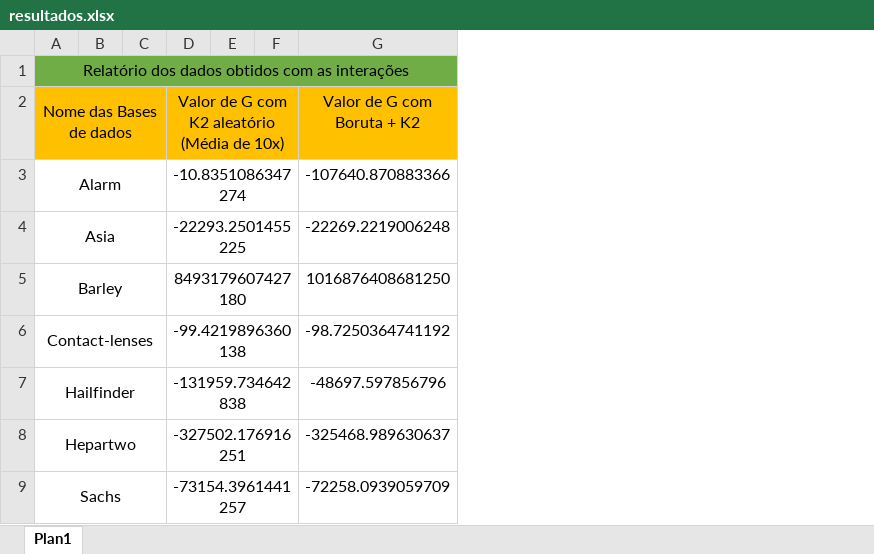
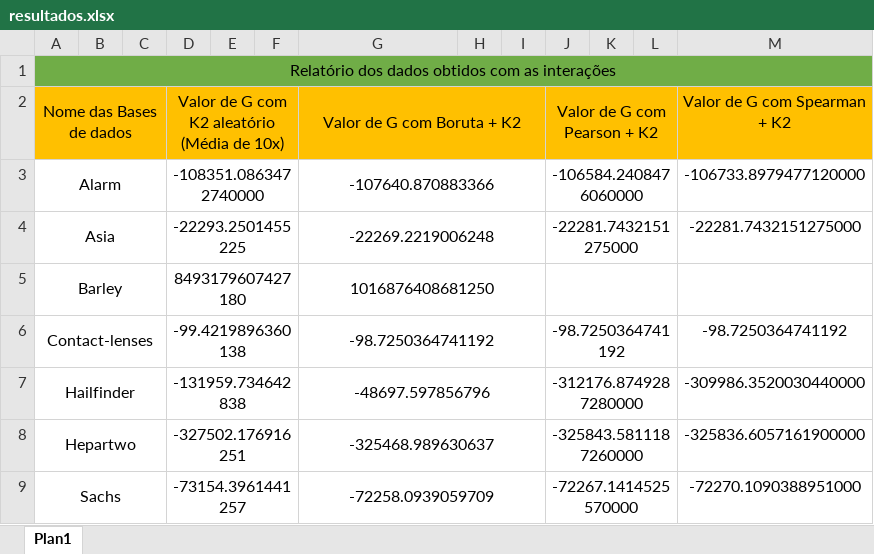
Before and after one commit to PedroMachad02/OrderingVariables, an Excel workbook: Resultados/resultados.xlsx, sheet Plan1, drawn as a sheet; values as stored, in another font and other column widths than the file's, no borders; the diff names each change by its address in the sheet, - before the commit and + after, or states it on an @@ line.

Commit message:
Resultados de ordenação com Pearson e Spearman

```diff
--- a/Resultados/resultados.xlsx (sheet Plan1)
+++ b/Resultados/resultados.xlsx (sheet Plan1)
+column H, empty
+column I, empty
+column J (Valor de G com Pearson + K2), rows 3-9: -106584.2408476060000 | -22281.7432151275000 |  | -98.7250364741192 | -312176.8749287280000 | -325843.5811187260000 | -72267.1414525570000
+column K, empty
+column L, empty
+column M (Valor de G com Spearman + K2), rows 3-9: -106733.8979477120000 | -22281.7432151275000 |  | -98.7250364741192 | -309986.3520030440000 | -325836.6057161900000 | -72270.1090388951000
+G2:I2 merged
-D3: -10.8351086347274
+D3: -108351.0863472740000
+G3:I3 merged
+G4:I4 merged
+G5:I5 merged
+G6:I6 merged
+G7:I7 merged
+G8:I8 merged
+G9:I9 merged
```
Also changed, not shown: 25 other files.
